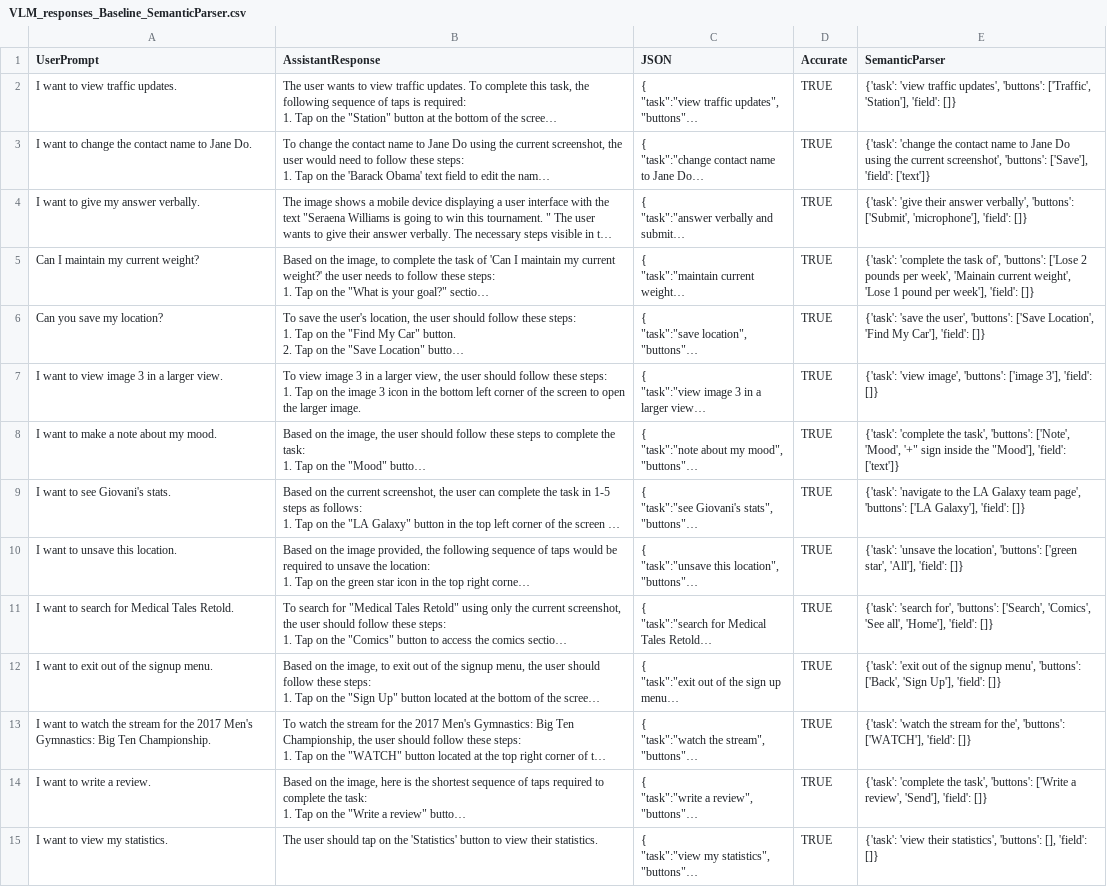
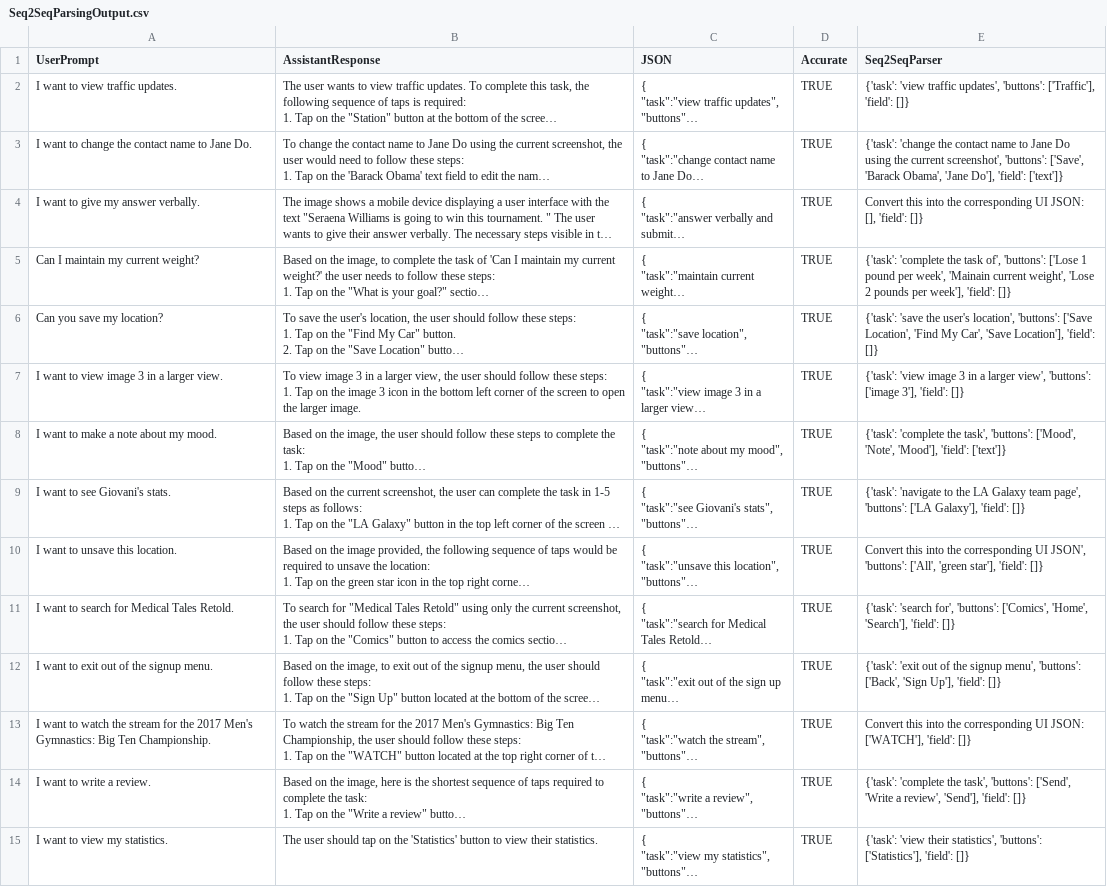
Before and after one commit to rng190001/CS6375-ResearchProject, a CSV file: Seq2SeqParsingOutput.csv (was VLM_responses_Baseline_SemanticParser.csv), drawn as a sheet; only a part is shown; long unchanged cells end in …; the diff covers the shown part only; the diff names each change by its address in the sheet, - before the commit and + after, or states it on an @@ line.

```diff
--- a/VLM_responses_Baseline_SemanticParser.csv
+++ b/Seq2SeqParsingOutput.csv
-E1: SemanticParser
+E1: Seq2SeqParser
-E2 (Seq2SeqParser): …updates', 'buttons': ['Traffic', 'Station'], 'field': []}
+E2 (Seq2SeqParser): …updates', 'buttons': ['Traffic'], 'field': []}
-E3 (Seq2SeqParser): …screenshot', 'buttons': ['Save'], 'field': ['text']}
+E3 (Seq2SeqParser): …screenshot', 'buttons': ['Save', 'Barack Obama', 'Jane Do'], 'field': ['text']}
-E4 (Seq2SeqParser): {'task': 'give their answer verbally', 'buttons': ['Submit', 'microphone'], 'field': []}
+E4 (Seq2SeqParser): Convert this into the corresponding UI JSON: [], 'field': []}
-E5 (Seq2SeqParser): …'buttons': ['Lose 2 pounds per week', 'Mainain current weight', 'Lose 1 pound per week'],…
+E5 (Seq2SeqParser): …'buttons': ['Lose 1 pound per week', 'Mainain current weight', 'Lose 2 pounds per week'],…
-E6 (Seq2SeqParser): …'save the user', 'buttons': ['Save Location', 'Find My Car'], 'field': []}
+E6 (Seq2SeqParser): …'save the user's location', 'buttons': ['Save Location', 'Find My Car', 'Save Location'], 'field': []}
-E7 (Seq2SeqParser): {'task': 'view image', 'buttons': ['image…
+E7 (Seq2SeqParser): {'task': 'view image 3 in a larger view', 'buttons': ['image…
-E8 (Seq2SeqParser): …task', 'buttons': ['Note', 'Mood', '+" sign inside the "Mood'], 'field': ['text']}
+E8 (Seq2SeqParser): …task', 'buttons': ['Mood', 'Note', 'Mood'], 'field': ['text']}
-E10 (Seq2SeqParser): {'task': 'unsave the location', 'buttons': ['green star', 'All'], 'field': []}
+E10 (Seq2SeqParser): Convert this into the corresponding UI JSON', 'buttons': ['All', 'green star'], 'field': []}
-E11 (Seq2SeqParser): …for', 'buttons': ['Search', 'Comics', 'See all', 'Home'], 'field': []}
+E11 (Seq2SeqParser): …for', 'buttons': ['Comics', 'Home', 'Search'], 'field': []}
-E13 (Seq2SeqParser): {'task': 'watch the stream for the', 'buttons': ['WATCH'], 'field':…
+E13 (Seq2SeqParser): Convert this into the corresponding UI JSON: ['WATCH'], 'field':…
-E14 (Seq2SeqParser): …task', 'buttons': ['Write a review',…
+E14 (Seq2SeqParser): …task', 'buttons': ['Send', 'Write a review',…
-E15 (Seq2SeqParser): …statistics', 'buttons': [], 'field': []}
+E15 (Seq2SeqParser): …statistics', 'buttons': ['Statistics'], 'field': []}
```
Also changed, not shown: 33 edited cells elsewhere in this file, 6 other files.
